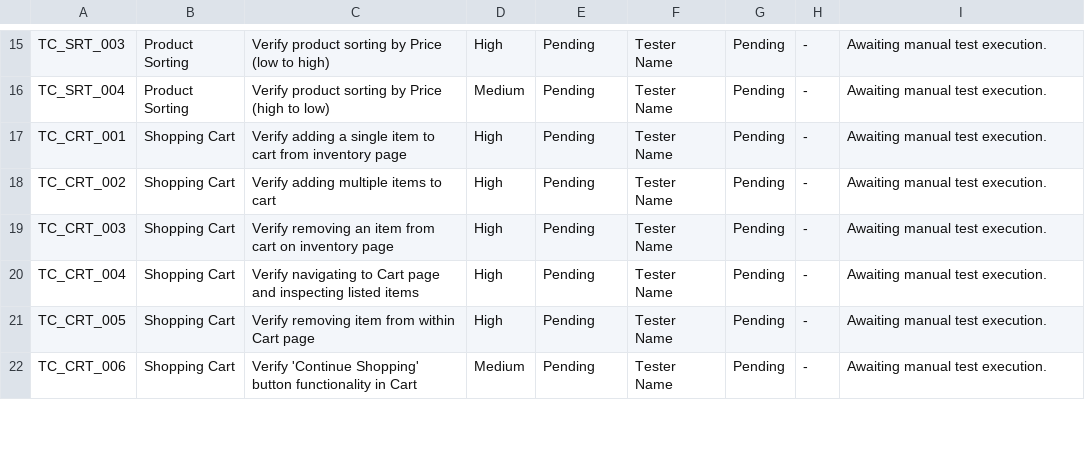
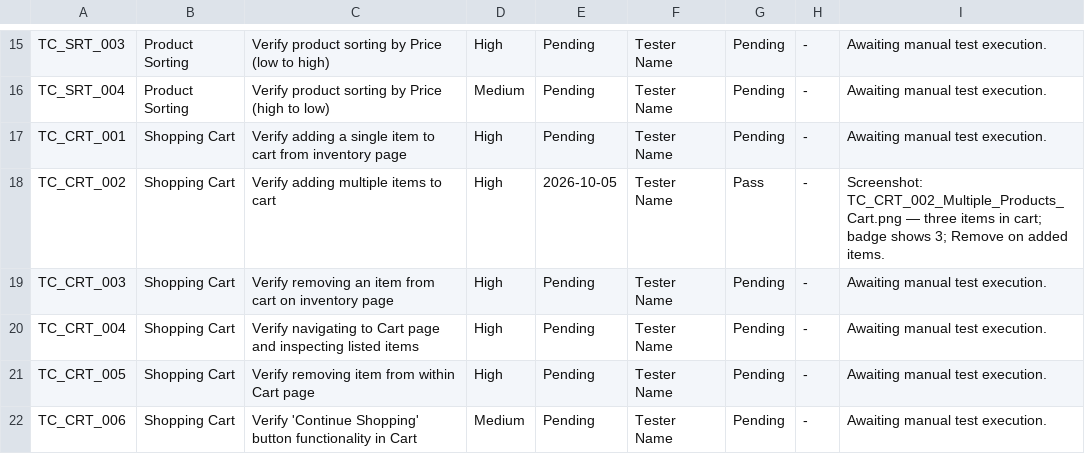
Before and after one commit to Kris-gadara/ecommerce-manual-testing-saucedemo, a CSV file: Test-Execution/TestExecutionReport.csv, drawn as a sheet; only a part is shown, gaps mark what is left out; the diff covers the shown part only.

```diff
--- a/Test-Execution/TestExecutionReport.csv
+++ b/Test-Execution/TestExecutionReport.csv
@@ -17,3 +17,3 @@ TC_SRT_004,Product Sorting,Verify product sorting by Price (high to low),Medium,
 TC_CRT_001,Shopping Cart,Verify adding a single item to cart from inventory page,High,Pending,Tester Name,Pending,-,Awaiting manual test execution.
-TC_CRT_002,Shopping Cart,Verify adding multiple items to cart,High,Pending,Tester Name,Pending,-,Awaiting manual test execution.
+TC_CRT_002,Shopping Cart,Verify adding multiple items to cart,High,2026-10-05,Tester Name,Pass,-,Screenshot: TC_CRT_002_Multiple_Products_Cart.png — three items in cart; badge shows 3; Remove on added items.
 TC_CRT_003,Shopping Cart,Verify removing an item from cart on inventory page,High,Pending,Tester Name,Pending,-,Awaiting manual test execution.
```
Also changed, not shown: 21 edited cells elsewhere in this file, 2 other files.
